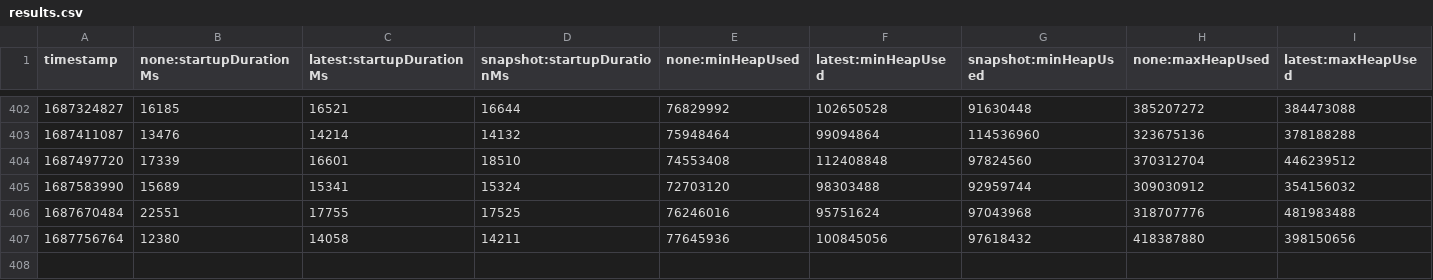
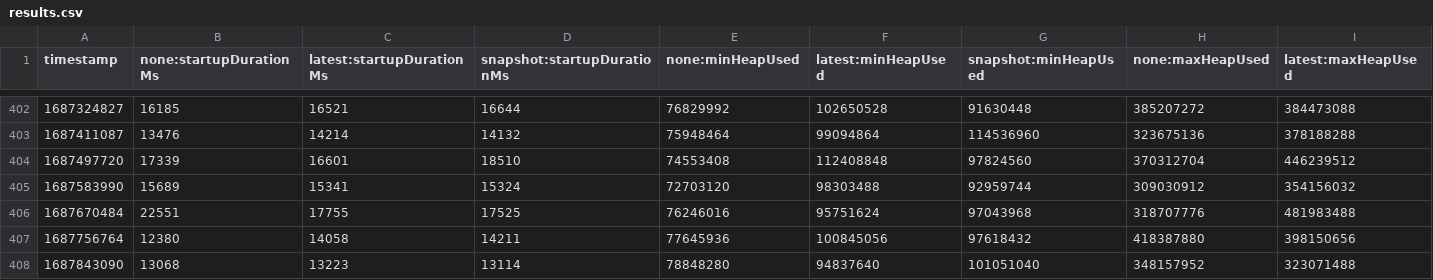
Before and after one commit to adedayoominiyi/opentelemetry-java-instrumentation, a CSV file: benchmark-overhead/results/release/results.csv, drawn as a sheet; only a part is shown, gaps mark what is left out; rows hold the shown columns only; the diff names each change by its address in the sheet, - before the commit and + after, or states it on an @@ line.

```diff
--- a/benchmark-overhead/results/release/results.csv
+++ b/benchmark-overhead/results/release/results.csv
+row 408: 1687843090 | 13068 | 13223 | 13114 | 78848280 | 94837640 | 101051040 | 348157952 | 323071488
```
Also changed, not shown: 1 other file.
